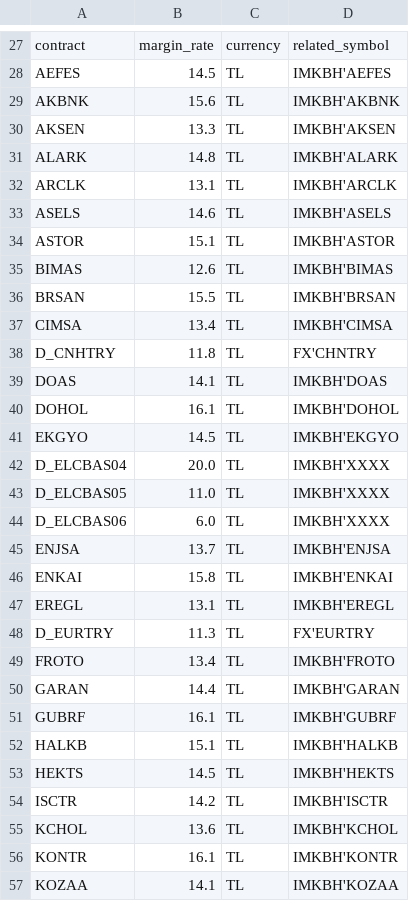
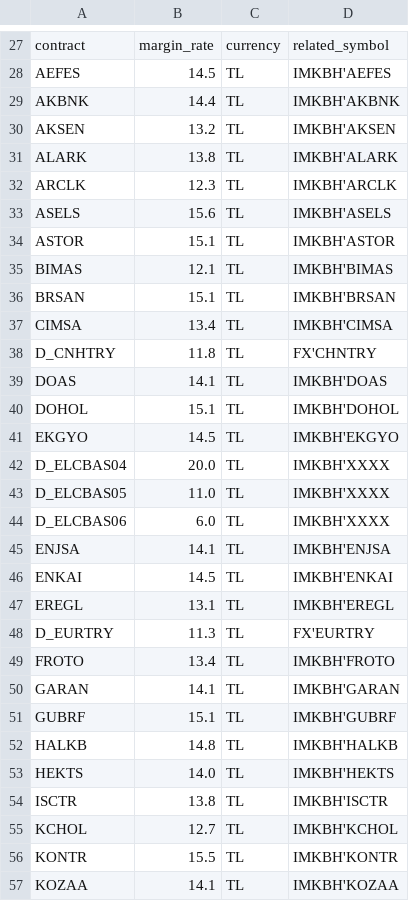
Before and after one commit to aykut55/AlgoTradeWithPaythonWithGemini, a CSV file: config/teminatlar.csv, drawn as a sheet; only a part is shown, gaps mark what is left out; the diff covers the shown part only.

```diff
--- a/config/teminatlar.csv
+++ b/config/teminatlar.csv
@@ -28,10 +28,10 @@ contract,margin_rate,currency,related_symbol
 AEFES,14.5,TL,IMKBH'AEFES
-AKBNK,15.6,TL,IMKBH'AKBNK
-AKSEN,13.3,TL,IMKBH'AKSEN
-ALARK,14.8,TL,IMKBH'ALARK
-ARCLK,13.1,TL,IMKBH'ARCLK
-ASELS,14.6,TL,IMKBH'ASELS
+AKBNK,14.4,TL,IMKBH'AKBNK
+AKSEN,13.2,TL,IMKBH'AKSEN
+ALARK,13.8,TL,IMKBH'ALARK
+ARCLK,12.3,TL,IMKBH'ARCLK
+ASELS,15.6,TL,IMKBH'ASELS
 ASTOR,15.1,TL,IMKBH'ASTOR
-BIMAS,12.6,TL,IMKBH'BIMAS
-BRSAN,15.5,TL,IMKBH'BRSAN
+BIMAS,12.1,TL,IMKBH'BIMAS
+BRSAN,15.1,TL,IMKBH'BRSAN
 CIMSA,13.4,TL,IMKBH'CIMSA
@@ -39,3 +39,3 @@ D_CNHTRY,11.8,TL,FX'CHNTRY
 DOAS,14.1,TL,IMKBH'DOAS
-DOHOL,16.1,TL,IMKBH'DOHOL
+DOHOL,15.1,TL,IMKBH'DOHOL
 EKGYO,14.5,TL,IMKBH'EKGYO
@@ -44,4 +44,4 @@ D_ELCBAS05,11.0,TL,IMKBH'XXXX
 D_ELCBAS06,6.0,TL,IMKBH'XXXX
-ENJSA,13.7,TL,IMKBH'ENJSA
-ENKAI,15.8,TL,IMKBH'ENKAI
+ENJSA,14.1,TL,IMKBH'ENJSA
+ENKAI,14.5,TL,IMKBH'ENKAI
 EREGL,13.1,TL,IMKBH'EREGL
@@ -49,9 +49,9 @@ D_EURTRY,11.3,TL,FX'EURTRY
 FROTO,13.4,TL,IMKBH'FROTO
-GARAN,14.4,TL,IMKBH'GARAN
-GUBRF,16.1,TL,IMKBH'GUBRF
-HALKB,15.1,TL,IMKBH'HALKB
-HEKTS,14.5,TL,IMKBH'HEKTS
-ISCTR,14.2,TL,IMKBH'ISCTR
-KCHOL,13.6,TL,IMKBH'KCHOL
-KONTR,16.1,TL,IMKBH'KONTR
+GARAN,14.1,TL,IMKBH'GARAN
+GUBRF,15.1,TL,IMKBH'GUBRF
+HALKB,14.8,TL,IMKBH'HALKB
+HEKTS,14.0,TL,IMKBH'HEKTS
+ISCTR,13.8,TL,IMKBH'ISCTR
+KCHOL,12.7,TL,IMKBH'KCHOL
+KONTR,15.5,TL,IMKBH'KONTR
 KOZAA,14.1,TL,IMKBH'KOZAA
```
Also changed, not shown: 20 edited cells elsewhere in this file, config/bistEndeksBilesenleri.csv, 5 other files.
